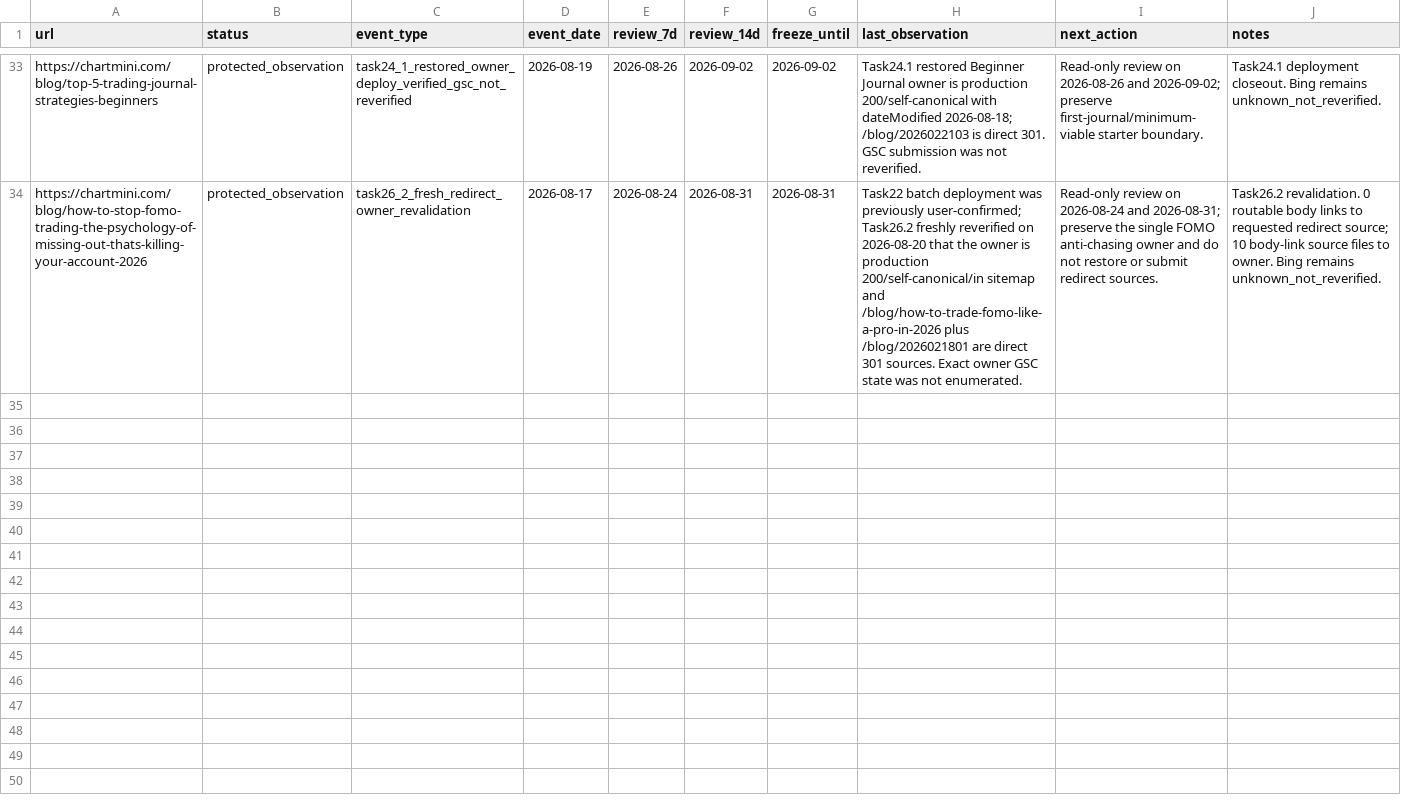
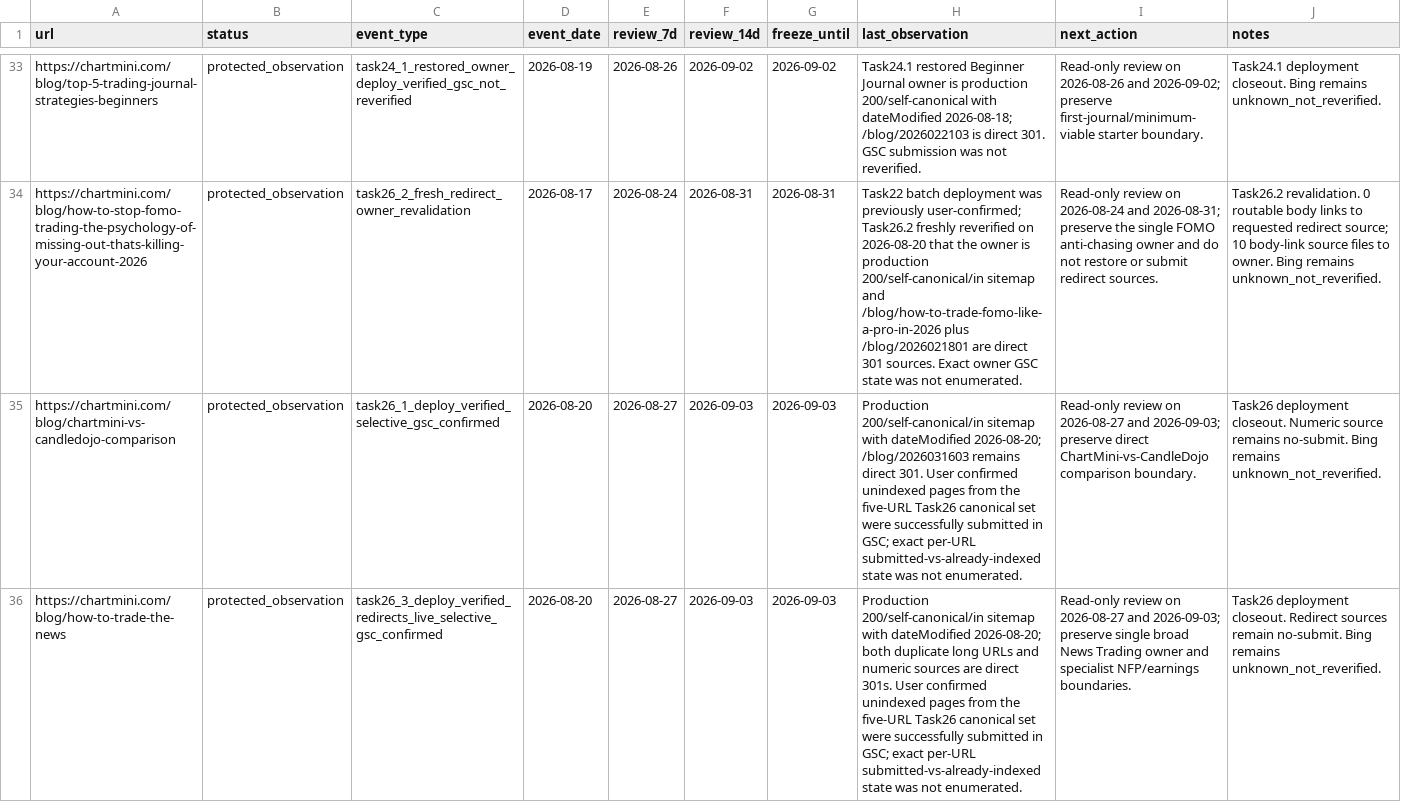
Before and after one commit to qiuweisen/image2minecraftskin-web, a CSV file: docs/seo/v2/_workflow/observation-board.csv, drawn as a sheet; only a part is shown, gaps mark what is left out; the diff covers the shown part only; the diff names each change by its address in the sheet, - before the commit and + after, or states it on an @@ line.

Commit message:
seo: close task26 deployment observation

```diff
--- a/docs/seo/v2/_workflow/observation-board.csv
+++ b/docs/seo/v2/_workflow/observation-board.csv
+row 35: https://chartmini.com/blog/chartmini-vs-candledojo-comparison | protected_observation | task26_1_deploy_verified_selective_gsc_confirmed | 2026-08-20 | 2026-08-27 | 2026-09-03 | 2026-09-03 | Production 200/self-canonical/in sitemap with dateModified 2026-08-20; /blog/2026031603 remains direct 301. User confirmed unindexed pages from the five-URL Task26 canonical set were successfully submitted in GSC; exact per-URL submitted-vs-already-indexed state was not enumerated. | Read-only review on 2026-08-27 and 2026-09-03; preserve direct ChartMini-vs-CandleDojo comparison boundary. | Task26 deployment closeout. Numeric source remains no-submit. Bing remains unknown_not_reverified.
+row 36: https://chartmini.com/blog/how-to-trade-the-news | protected_observation | task26_3_deploy_verified_redirects_live_selective_gsc_confirmed | 2026-08-20 | 2026-08-27 | 2026-09-03 | 2026-09-03 | Production 200/self-canonical/in sitemap with dateModified 2026-08-20; both duplicate long URLs and numeric sources are direct 301s. User confirmed unindexed pages from the five-URL Task26 canonical set were successfully submitted in GSC; exact per-URL submitted-vs-already-indexed state was not enumerated. | Read-only review on 2026-08-27 and 2026-09-03; preserve single broad News Trading owner and specialist NFP/earnings boundaries. | Task26 deployment closeout. Redirect sources remain no-submit. Bing remains unknown_not_reverified.
```
Also changed, not shown: 3 added rows elsewhere in this file, docs/seo/v2/_workflow/candidate-backlog.csv, docs/seo/v2/_workflow/intent-ownership-registry.csv, 7 other files.
